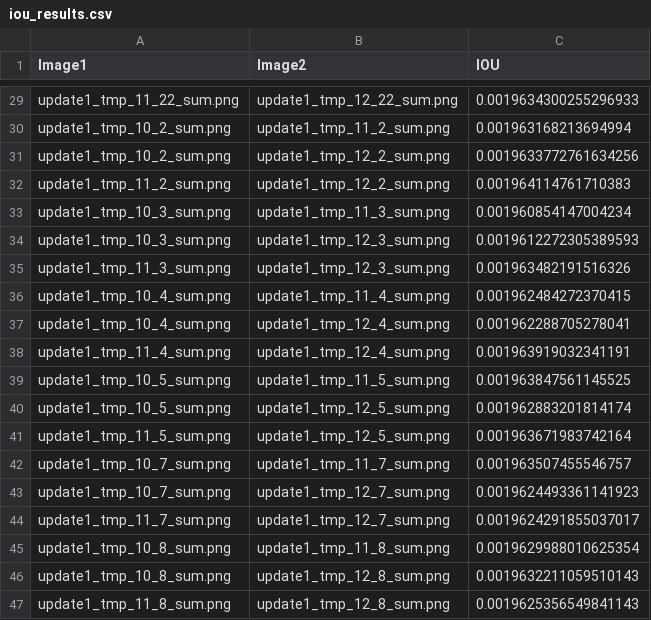
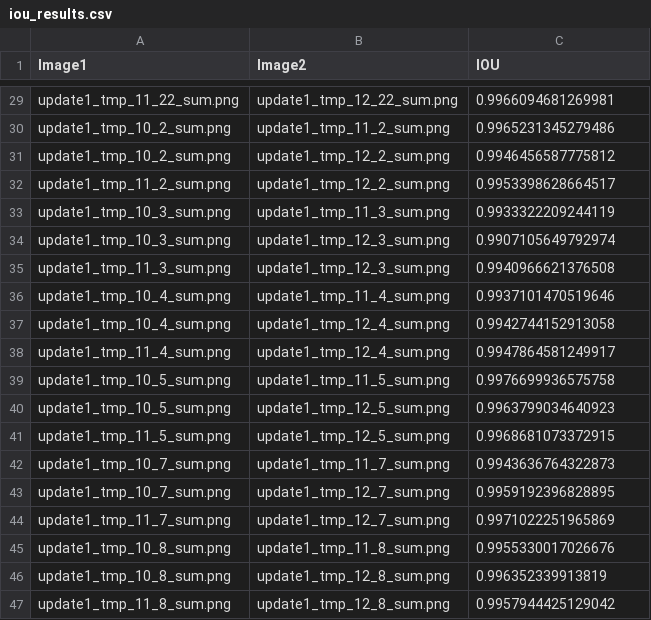
Before and after one commit to taekyungss/flowchain-code-trajectory-prediction, a CSV file: iou_results.csv, drawn as a sheet; only a part is shown, gaps mark what is left out; the diff covers the shown part only; the diff names each change by its address in the sheet, - before the commit and + after, or states it on an @@ line.

```diff
--- a/iou_results.csv
+++ b/iou_results.csv
-C29 (IOU): 0.0019634300255296933
+C29 (IOU): 0.9966094681269981
-C30 (IOU): 0.001963168213694994
+C30 (IOU): 0.9965231345279486
-C31 (IOU): 0.0019633772761634256
+C31 (IOU): 0.9946456587775812
-C32 (IOU): 0.001964114761710383
+C32 (IOU): 0.9953398628664517
-C33 (IOU): 0.001960854147004234
+C33 (IOU): 0.9933322209244119
-C34 (IOU): 0.0019612272305389593
+C34 (IOU): 0.9907105649792974
-C35 (IOU): 0.001963482191516326
+C35 (IOU): 0.9940966621376508
-C36 (IOU): 0.001962484272370415
+C36 (IOU): 0.9937101470519646
-C37 (IOU): 0.001962288705278041
+C37 (IOU): 0.9942744152913058
-C38 (IOU): 0.001963919032341191
+C38 (IOU): 0.9947864581249917
-C39 (IOU): 0.001963847561145525
+C39 (IOU): 0.9976699936575758
-C40 (IOU): 0.001962883201814174
+C40 (IOU): 0.9963799034640923
-C41 (IOU): 0.001963671983742164
+C41 (IOU): 0.9968681073372915
-C42 (IOU): 0.001963507455546757
+C42 (IOU): 0.9943636764322873
-C43 (IOU): 0.0019624493361141923
+C43 (IOU): 0.9959192396828895
-C44 (IOU): 0.0019624291855037017
+C44 (IOU): 0.9971022251965869
-C45 (IOU): 0.0019629988010625354
+C45 (IOU): 0.9955330017026676
-C46 (IOU): 0.0019632211059510143
+C46 (IOU): 0.996352339913819
-C47 (IOU): 0.0019625356549841143
+C47 (IOU): 0.9957944425129042
```
Also changed, not shown: 27 edited cells elsewhere in this file, 2 other files.
